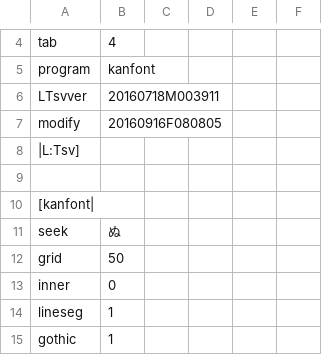
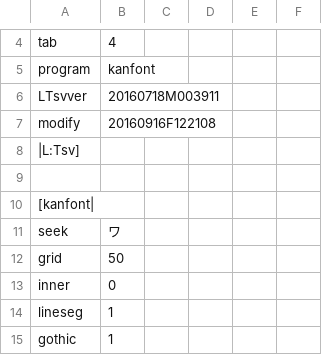
Before and after one commit to ooblog/LTsv10kanedit, a TSV file: kanfont.tsv, drawn as a sheet; only a part is shown, gaps mark what is left out.

```diff
--- a/kanfont.tsv
+++ b/kanfont.tsv
@@ -6,3 +6,3 @@ program	kanfont
 LTsvver	20160718M003911
-modify	20160916F080805
+modify	20160916F122108
 |L:Tsv]
@@ -10,3 +10,3 @@ modify	20160916F080805
 [kanfont|
-seek	ぬ
+seek	ワ
 grid	50
```
Also changed, not shown: LTsv/LTsv_glyph.tsv, LTsv/kanchar.tsv, 2 other files.
